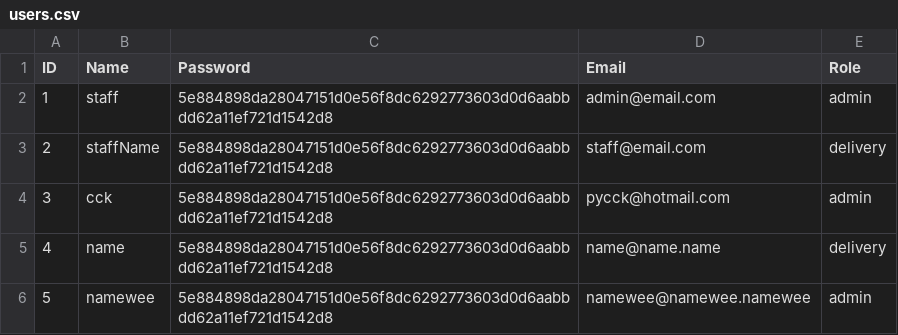
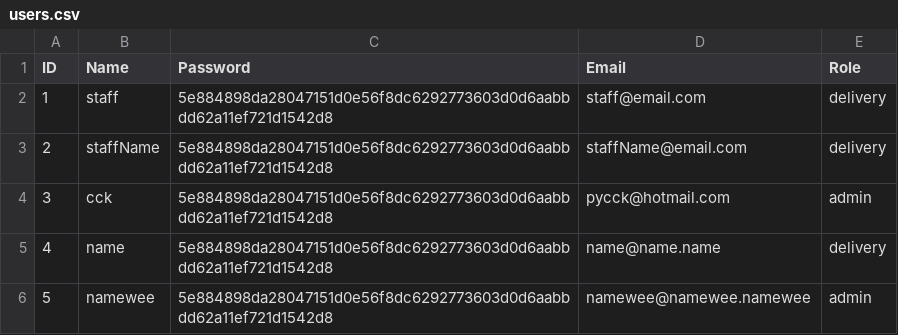
Before and after one commit to chengkangzai/OODJ-assignemnt, a CSV file: OODJ/db/users/users.csv, drawn as a sheet.

```diff
--- a/OODJ/db/users/users.csv
+++ b/OODJ/db/users/users.csv
@@ -1,4 +1,4 @@
 ID,Name,Password,Email,Role
-1,staff,5e884898da28047151d0e56f8dc6292773603d0d6aabbdd62a11ef721d1542d8,admin@email.com,admin
-2,staffName,5e884898da28047151d0e56f8dc6292773603d0d6aabbdd62a11ef721d1542d8,staff@email.com,delivery
+1,staff,5e884898da28047151d0e56f8dc6292773603d0d6aabbdd62a11ef721d1542d8,staff@email.com,delivery
+2,staffName,5e884898da28047151d0e56f8dc6292773603d0d6aabbdd62a11ef721d1542d8,staffName@email.com,delivery
 3,cck,5e884898da28047151d0e56f8dc6292773603d0d6aabbdd62a11ef721d1542d8,pycck@hotmail.com,admin
```
Also changed, not shown: 3 other files.
